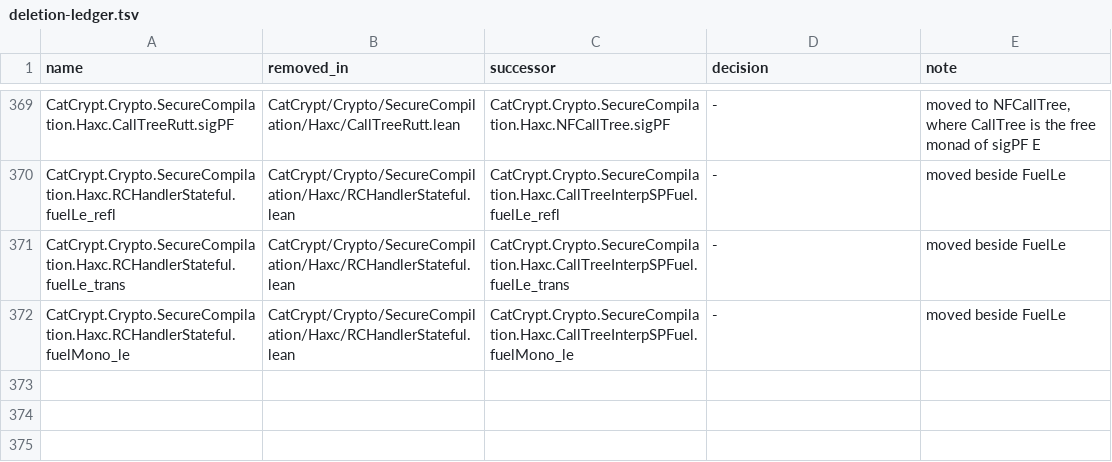
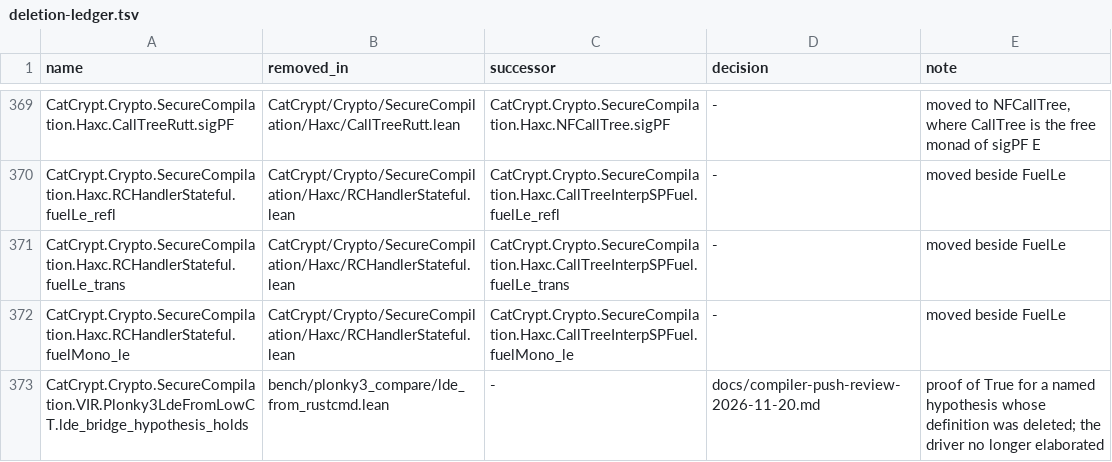
Before and after one commit to spitters/catcrypt-compiler, a TSV file: scripts/deletion-ledger.tsv, drawn as a sheet; only a part is shown, gaps mark what is left out.

```diff
--- a/scripts/deletion-ledger.tsv
+++ b/scripts/deletion-ledger.tsv
@@ -372 +372,2 @@ CatCrypt.Crypto.SecureCompilation.Haxc.RCHandlerStateful.fuelLe_trans	CatCrypt/C
 CatCrypt.Crypto.SecureCompilation.Haxc.RCHandlerStateful.fuelMono_le	CatCrypt/Crypto/SecureCompilation/Haxc/RCHandlerStateful.lean	CatCrypt.Crypto.SecureCompilation.Haxc.CallTreeInterpSPFuel.fuelMono_le	-	moved beside FuelLe
+CatCrypt.Crypto.SecureCompilation.VIR.Plonky3LdeFromLowCT.lde_bridge_hypothesis_holds	bench/plonky3_compare/lde_from_rustcmd.lean	-	docs/compiler-push-review-2026-11-20.md	proof of True for a named hypothesis whose definition was deleted; the driver no longer elaborated
```
Also changed, not shown: 5 other files.
